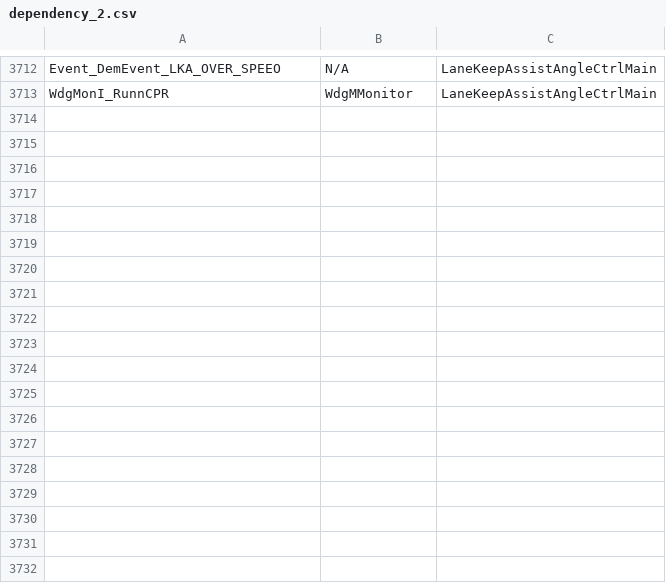
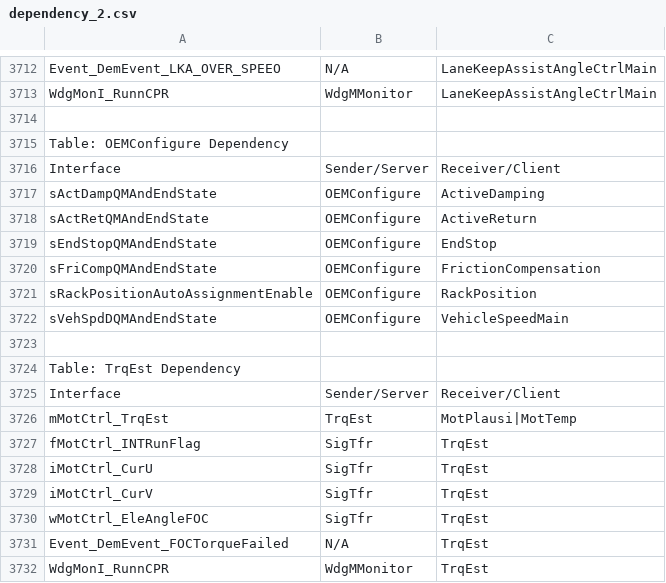
Before and after one commit to jackfeng-lab/bhss_python, a CSV file: dependency_2.csv, drawn as a sheet; only a part is shown, gaps mark what is left out; the diff names each change by its address in the sheet, - before the commit and + after, or states it on an @@ line.

```diff
--- a/dependency_2.csv
+++ b/dependency_2.csv
+row 3714: (empty)
+row 3715: Table: OEMConfigure Dependency
+row 3716: Interface | Sender/Server | Receiver/Client
+row 3717: sActDampQMAndEndState | OEMConfigure | ActiveDamping
+row 3718: sActRetQMAndEndState | OEMConfigure | ActiveReturn
+row 3719: sEndStopQMAndEndState | OEMConfigure | EndStop
+row 3720: sFriCompQMAndEndState | OEMConfigure | FrictionCompensation
+row 3721: sRackPositionAutoAssignmentEnable | OEMConfigure | RackPosition
+row 3722: sVehSpdDQMAndEndState | OEMConfigure | VehicleSpeedMain
+row 3723: (empty)
+row 3724: Table: TrqEst Dependency
+row 3725: Interface | Sender/Server | Receiver/Client
+row 3726: mMotCtrl_TrqEst | TrqEst | MotPlausi|MotTemp
+row 3727: fMotCtrl_INTRunFlag | SigTfr | TrqEst
+row 3728: iMotCtrl_CurU | SigTfr | TrqEst
+row 3729: iMotCtrl_CurV | SigTfr | TrqEst
+row 3730: wMotCtrl_EleAngleFOC | SigTfr | TrqEst
+row 3731: Event_DemEvent_FOCTorqueFailed | N/A | TrqEst
+row 3732: WdgMonI_RunnCPR | WdgMMonitor | TrqEst
```
Also changed, not shown: dependency_1.csv, 1 other file.
